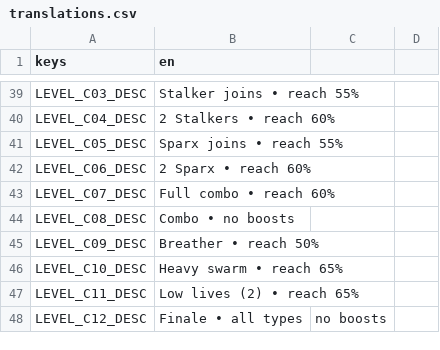
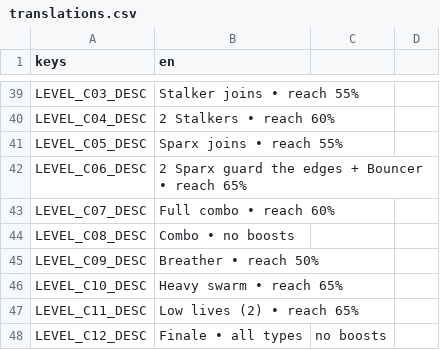
Before and after one commit to tugrahek/nospace_arena, a CSV file: locale/translations.csv, drawn as a sheet; only a part is shown, gaps mark what is left out.

Commit message:
tune(campaign): softer Drag slow + rework level c06
Reduce the Drag character slow near territory (min_scale 0.4->0.6,
factor 0.55->0.4) so enemies slow noticeably but do not crawl. Rework
campaign level c06: two lone Sparx (edge-only, no interior threat) was
trivial -> 2 Sparx + a Bouncer at a 65% target, so the edge patrol
finally matters.

```diff
--- a/locale/translations.csv
+++ b/locale/translations.csv
@@ -41,3 +41,3 @@ LEVEL_C04_DESC,2 Stalkers • reach 60%
 LEVEL_C05_DESC,Sparx joins • reach 55%
-LEVEL_C06_DESC,2 Sparx • reach 60%
+LEVEL_C06_DESC,2 Sparx guard the edges + Bouncer • reach 65%
 LEVEL_C07_DESC,Full combo • reach 60%
```
Also changed, not shown: 3 other files.
